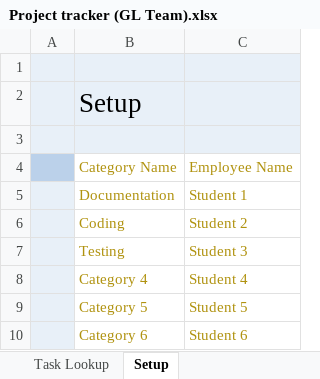
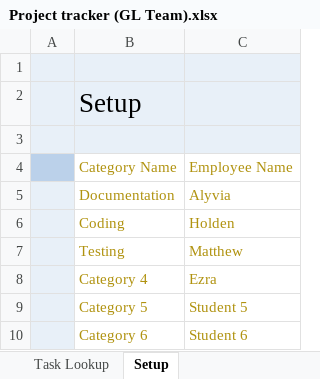
Before and after one commit to itspavit/GameLibrary, an Excel workbook: Game Logic Team/Project tracker (GL Team).xlsx, sheet Setup, drawn as a sheet; values as stored, in another font and other column widths than the file's, no borders; charts and pictures and table styles not drawn; the diff names each change by its address in the sheet, - before the commit and + after, or states it on an @@ line.

```diff
--- a/Game Logic Team/Project tracker (GL Team).xlsx (sheet Setup)
+++ b/Game Logic Team/Project tracker (GL Team).xlsx (sheet Setup)
-C5: Student 1
+C5: Alyvia
-C6: Student 2
+C6: Holden
-C7: Student 3
+C7: Matthew
-C8: Student 4
+C8: Ezra
```
Also changed, not shown: sheet Project tracker.
